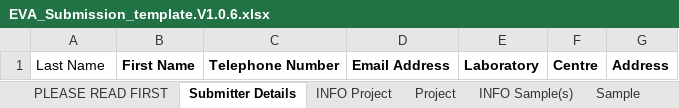
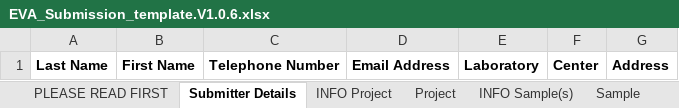
Before and after one commit to EBIvariation/eva-web, an Excel workbook: src/files/EVA_Submission_template.V1.0.6.xlsx, sheet Submitter Details, drawn as a sheet; values as stored, in another font and other column widths than the file's, no borders; the diff names each change by its address in the sheet, - before the commit and + after, or states it on an @@ line.

Commit message:
New submission spreadsheets

```diff
--- a/src/files/EVA_Submission_template.V1.0.6.xlsx (sheet Submitter Details)
+++ b/src/files/EVA_Submission_template.V1.0.6.xlsx (sheet Submitter Details)
-A1 bold: off
+A1 bold: on
-F1: Centre
+F1: Center
```
Also changed, not shown: sheet Sample, src/files/EVA_Submission_template.V1.0.6_mockup.xlsx.
